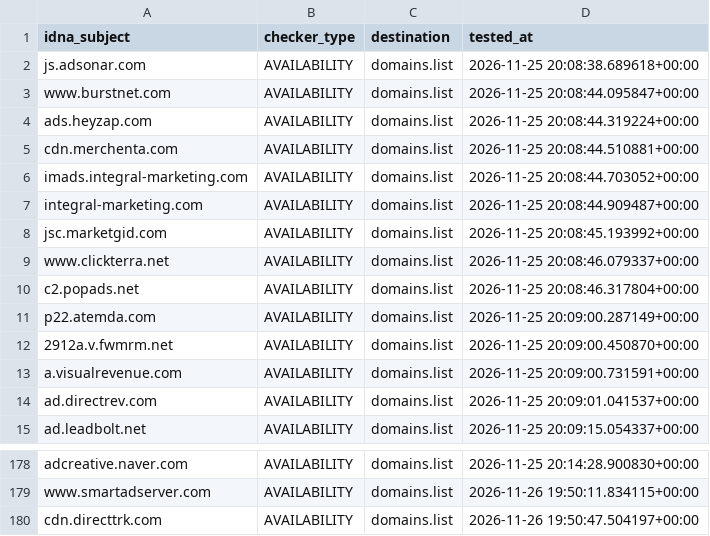
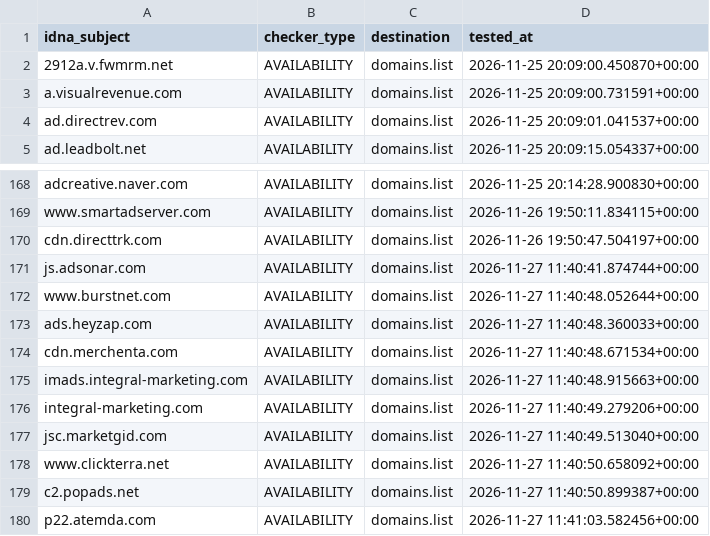
Before and after one commit to Ultimate-Hosts-Blacklist/MinimalHostsBlocker, a CSV file: .pyfunceble/inactive.csv, drawn as a sheet; only a part is shown, gaps mark what is left out; removed rows and columns are numbered as before the commit, all else as after; the diff names each change by its address in the sheet, - before the commit and + after, or states it on an @@ line.

```diff
--- a/.pyfunceble/inactive.csv
+++ b/.pyfunceble/inactive.csv
-row 2: js.adsonar.com | AVAILABILITY | domains.list | 2026-11-25 20:08:38.689618+00:00
-row 3: www.burstnet.com | AVAILABILITY | domains.list | 2026-11-25 20:08:44.095847+00:00
-row 4: ads.heyzap.com | AVAILABILITY | domains.list | 2026-11-25 20:08:44.319224+00:00
-row 5: cdn.merchenta.com | AVAILABILITY | domains.list | 2026-11-25 20:08:44.510881+00:00
-row 6: imads.integral-marketing.com | AVAILABILITY | domains.list | 2026-11-25 20:08:44.703052+00:00
-row 7: integral-marketing.com | AVAILABILITY | domains.list | 2026-11-25 20:08:44.909487+00:00
-row 8: jsc.marketgid.com | AVAILABILITY | domains.list | 2026-11-25 20:08:45.193992+00:00
-row 9: www.clickterra.net | AVAILABILITY | domains.list | 2026-11-25 20:08:46.079337+00:00
-row 10: c2.popads.net | AVAILABILITY | domains.list | 2026-11-25 20:08:46.317804+00:00
-row 11: p22.atemda.com | AVAILABILITY | domains.list | 2026-11-25 20:09:00.287149+00:00
+row 171: js.adsonar.com | AVAILABILITY | domains.list | 2026-11-27 11:40:41.874744+00:00
+row 172: www.burstnet.com | AVAILABILITY | domains.list | 2026-11-27 11:40:48.052644+00:00
+row 173: ads.heyzap.com | AVAILABILITY | domains.list | 2026-11-27 11:40:48.360033+00:00
+row 174: cdn.merchenta.com | AVAILABILITY | domains.list | 2026-11-27 11:40:48.671534+00:00
+row 175: imads.integral-marketing.com | AVAILABILITY | domains.list | 2026-11-27 11:40:48.915663+00:00
+row 176: integral-marketing.com | AVAILABILITY | domains.list | 2026-11-27 11:40:49.279206+00:00
+row 177: jsc.marketgid.com | AVAILABILITY | domains.list | 2026-11-27 11:40:49.513040+00:00
+row 178: www.clickterra.net | AVAILABILITY | domains.list | 2026-11-27 11:40:50.658092+00:00
+row 179: c2.popads.net | AVAILABILITY | domains.list | 2026-11-27 11:40:50.899387+00:00
+row 180: p22.atemda.com | AVAILABILITY | domains.list | 2026-11-27 11:41:03.582456+00:00
```
Also changed, not shown: 18 other files.
